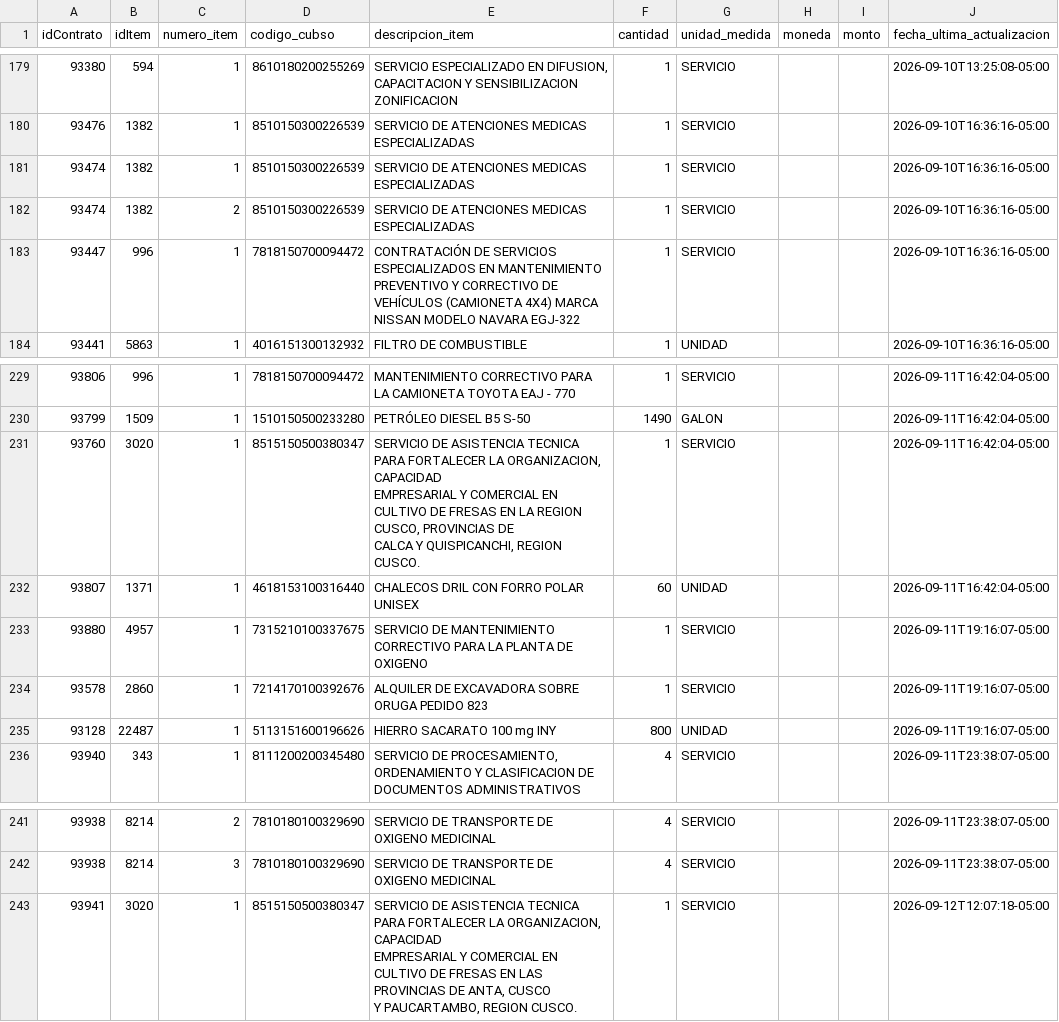
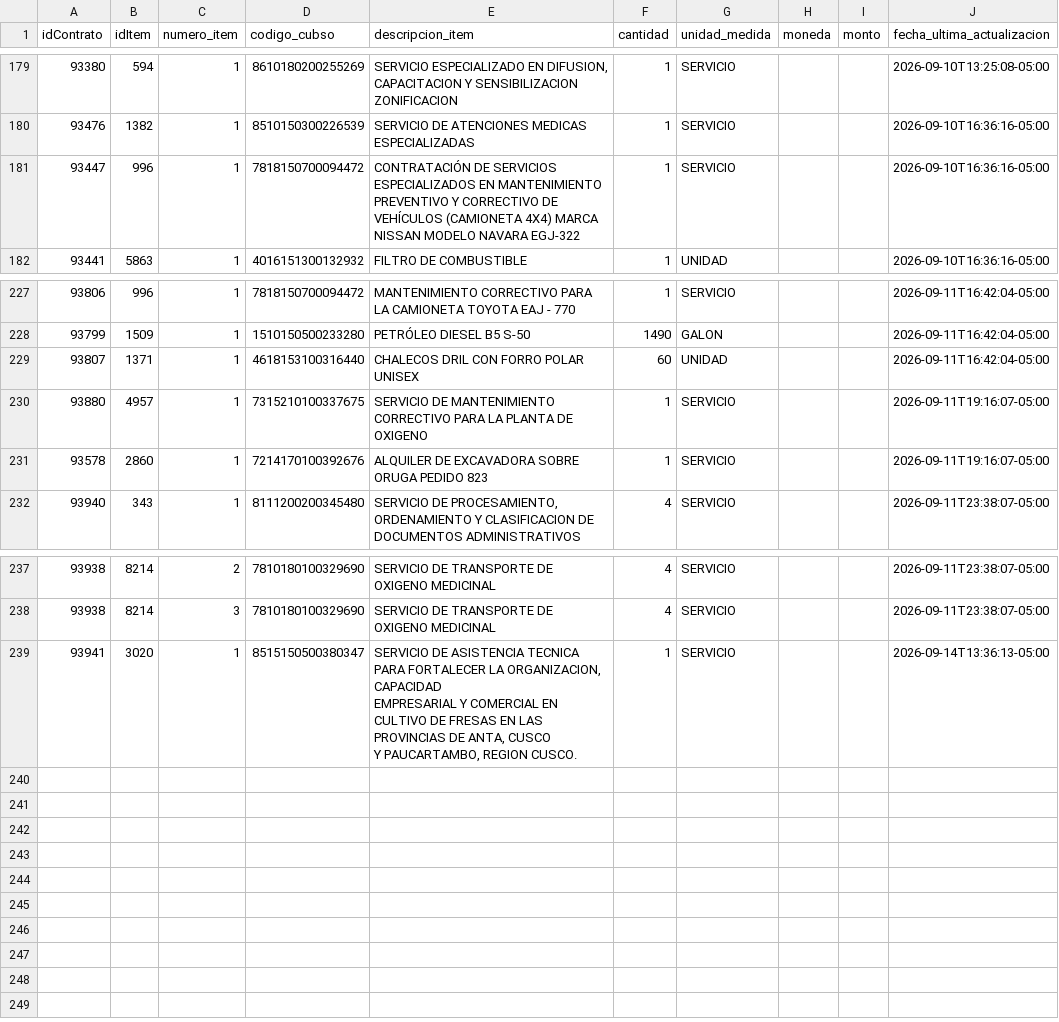
Before and after one commit to Natgato/monitor-seace-cusco, a CSV file: data/items.csv, drawn as a sheet; only a part is shown, gaps mark what is left out; removed rows and columns are numbered as before the commit, all else as after; ↵ is a line break in a cell; the diff names each change by its address in the sheet, - before the commit and + after, or states it on an @@ line.

```diff
--- a/data/items.csv
+++ b/data/items.csv
-row 181: 93474 | 1382 | 1 | 8510150300226539 | SERVICIO DE ATENCIONES MEDICAS ESPECIALIZADAS | 1 | SERVICIO |  |  | 2026-09-10T16:36:16-05:00
-row 182: 93474 | 1382 | 2 | 8510150300226539 | SERVICIO DE ATENCIONES MEDICAS ESPECIALIZADAS | 1 | SERVICIO |  |  | 2026-09-10T16:36:16-05:00
-row 231: 93760 | 3020 | 1 | 8515150500380347 | SERVICIO DE ASISTENCIA TECNICA PARA FORTALECER LA ORGANIZACION, CAPACIDAD ↵ EMPRESARIAL Y COMERCIAL EN CULTIVO DE FRESAS EN LA REGION CUSCO, PROVINCIAS DE ↵ CALCA Y QUISPICANCHI, REGION CUSCO. | 1 | SERVICIO |  |  | 2026-09-11T16:42:04-05:00
-row 235: 93128 | 22487 | 1 | 5113151600196626 | HIERRO SACARATO 100 mg INY | 800 | UNIDAD |  |  | 2026-09-11T19:16:07-05:00
-J239 (fecha_ultima_actualizacion): 2026-09-12T12:07:18-05:00
+J239 (fecha_ultima_actualizacion): 2026-09-14T13:36:13-05:00
```
Also changed, not shown: data/contrataciones.csv, 1 other file.
